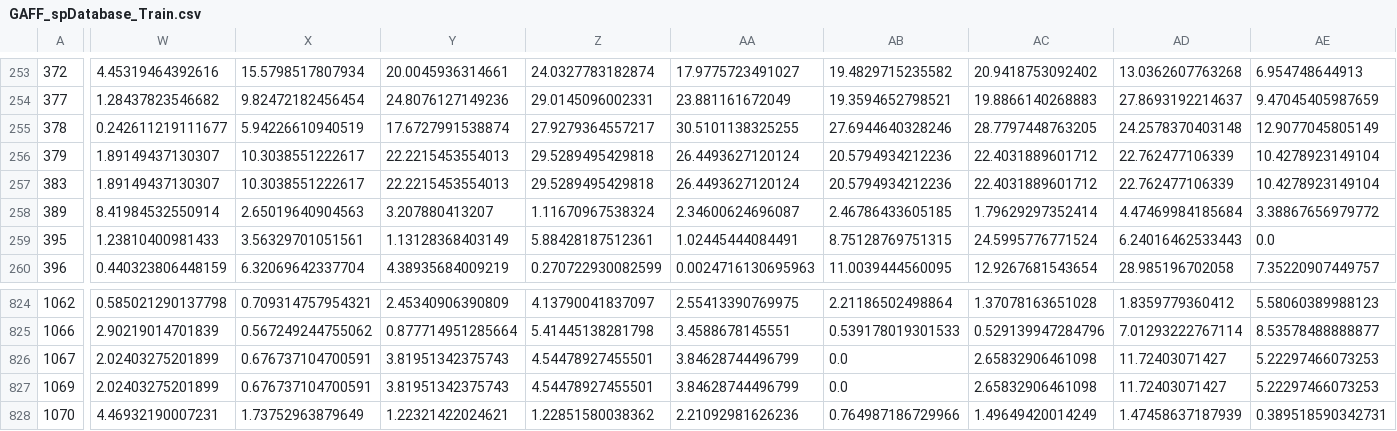
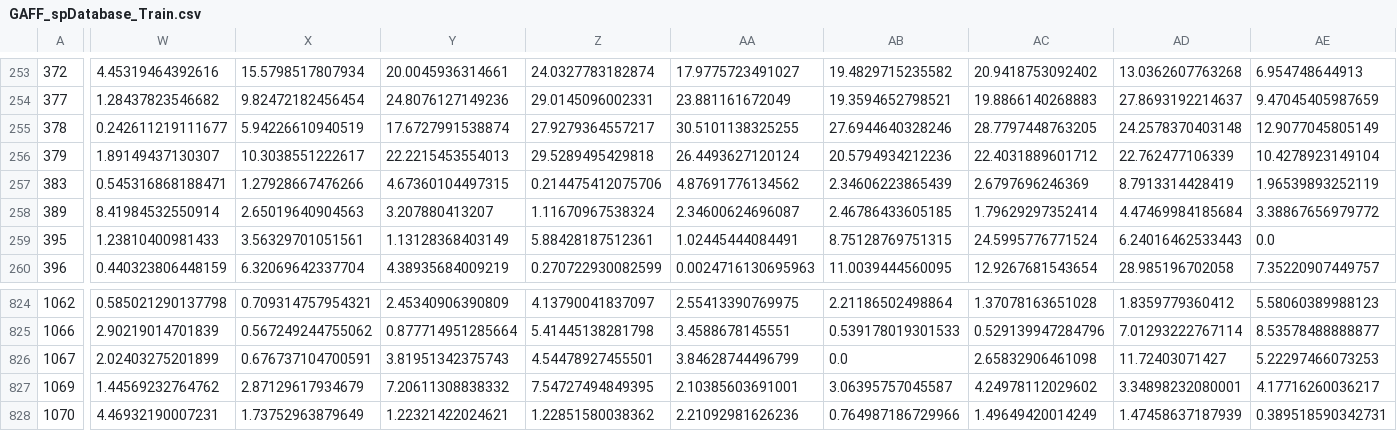
Before and after one commit to MaginnGroup/GSP, a CSV file: Main/Databases/GAFF_spDatabase_Train.csv, drawn as a sheet; only a part is shown, gaps mark what is left out; the diff covers the shown part only; the diff names each change by its address in the sheet, - before the commit and + after, or states it on an @@ line.

```diff
--- a/Main/Databases/GAFF_spDatabase_Train.csv
+++ b/Main/Databases/GAFF_spDatabase_Train.csv
-W257: 1.89149437130307
+W257: 0.545316868188471
-X257: 10.3038551222617
+X257: 1.27928667476266
-Y257: 22.2215453554013
+Y257: 4.67360104497315
-Z257: 29.5289495429818
+Z257: 0.214475412075706
-AA257: 26.4493627120124
+AA257: 4.87691776134562
-AB257: 20.5794934212236
+AB257: 2.34606223865439
-AC257: 22.4031889601712
+AC257: 2.6797696246369
-AD257: 22.762477106339
+AD257: 8.7913314428419
-AE257: 10.4278923149104
+AE257: 1.96539893252119
-W827: 2.02403275201899
+W827: 1.44569232764762
-X827: 0.676737104700591
+X827: 2.87129617934679
-Y827: 3.81951342375743
+Y827: 7.20611308838332
-Z827: 4.54478927455501
+Z827: 7.54727494849395
-AA827: 3.84628744496799
+AA827: 2.10385603691001
-AB827: 0.0
+AB827: 3.06395757045587
-AC827: 2.65832906461098
+AC827: 4.24978112029602
-AD827: 11.72403071427
+AD827: 3.34898232080001
-AE827: 5.22297466073253
+AE827: 4.17716260036217
```
Also changed, not shown: 29 edited cells elsewhere in this file, Main/Databases/El_spDatabase_Test.csv, Main/Databases/El_spDatabase_Train.csv, 10 other files.
